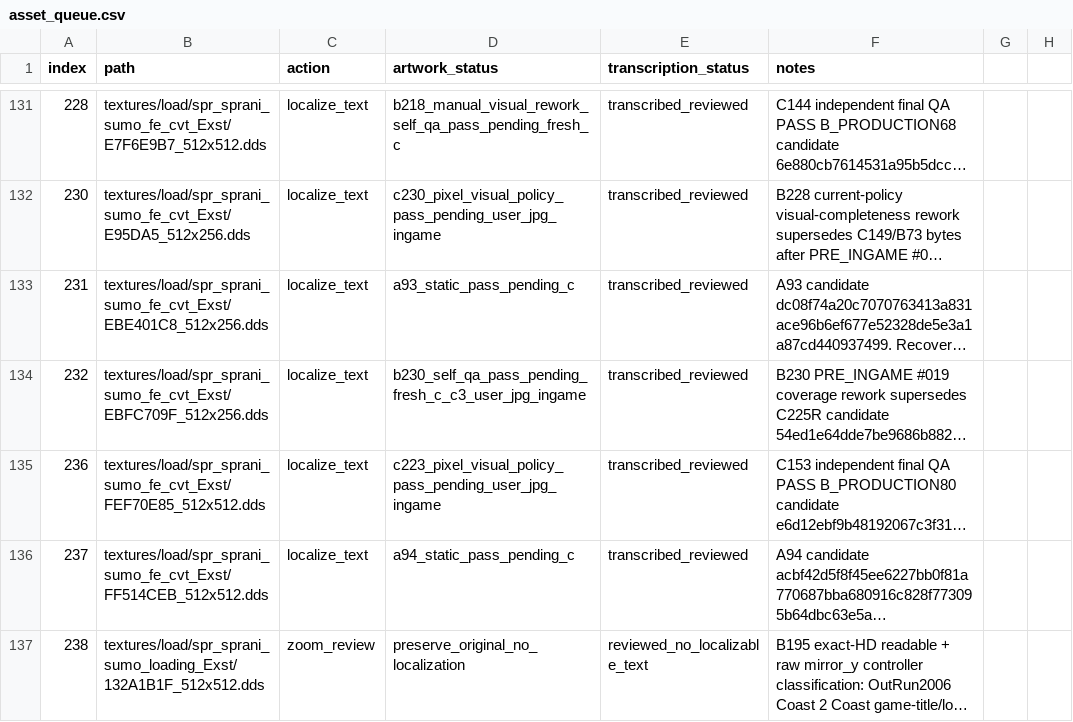
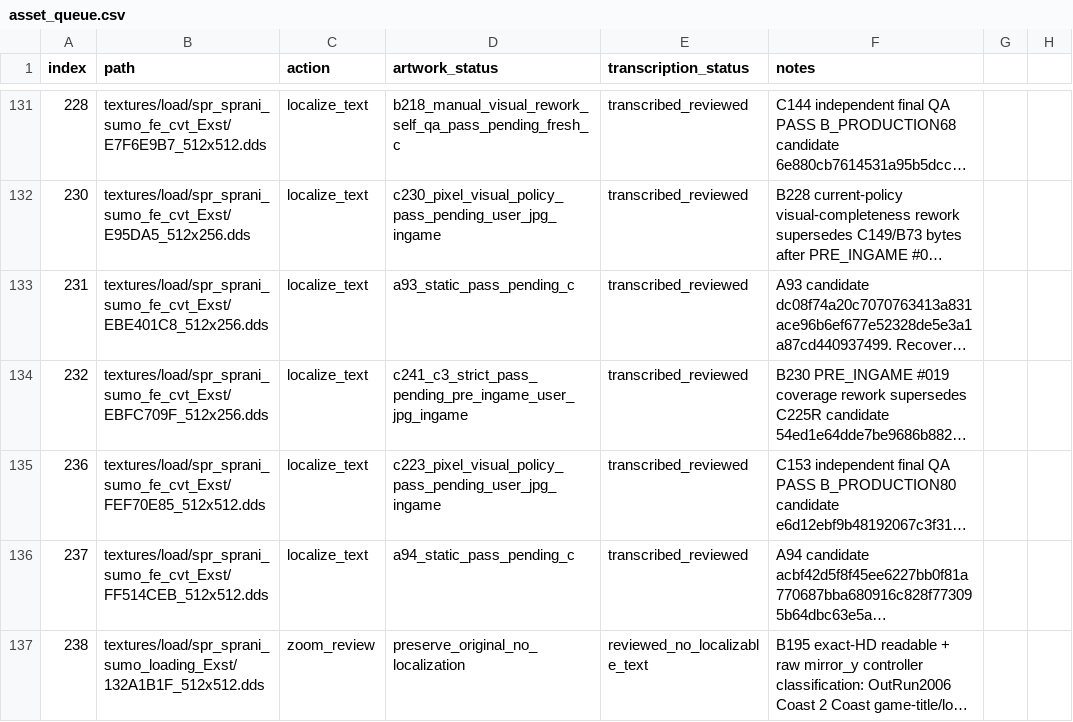
Before and after one commit to thp32tt/OutRun2006Tweaks, a CSV file: localization/graphics/asset_queue.csv, drawn as a sheet; only a part is shown, gaps mark what is left out; long unchanged cells end in …; the diff names each change by its address in the sheet, - before the commit and + after, or states it on an @@ line.

Commit message:
localization(C2): pass q232 B230 fresh C3

```diff
--- a/localization/graphics/asset_queue.csv
+++ b/localization/graphics/asset_queue.csv
-D134 (artwork_status): b230_self_qa_pass_pending_fresh_c_c3_user_jpg_ingame
+D134 (artwork_status): c241_c3_strict_pass_pending_pre_ingame_user_jpg_ingame
```
Also changed, not shown: 5 other files.
